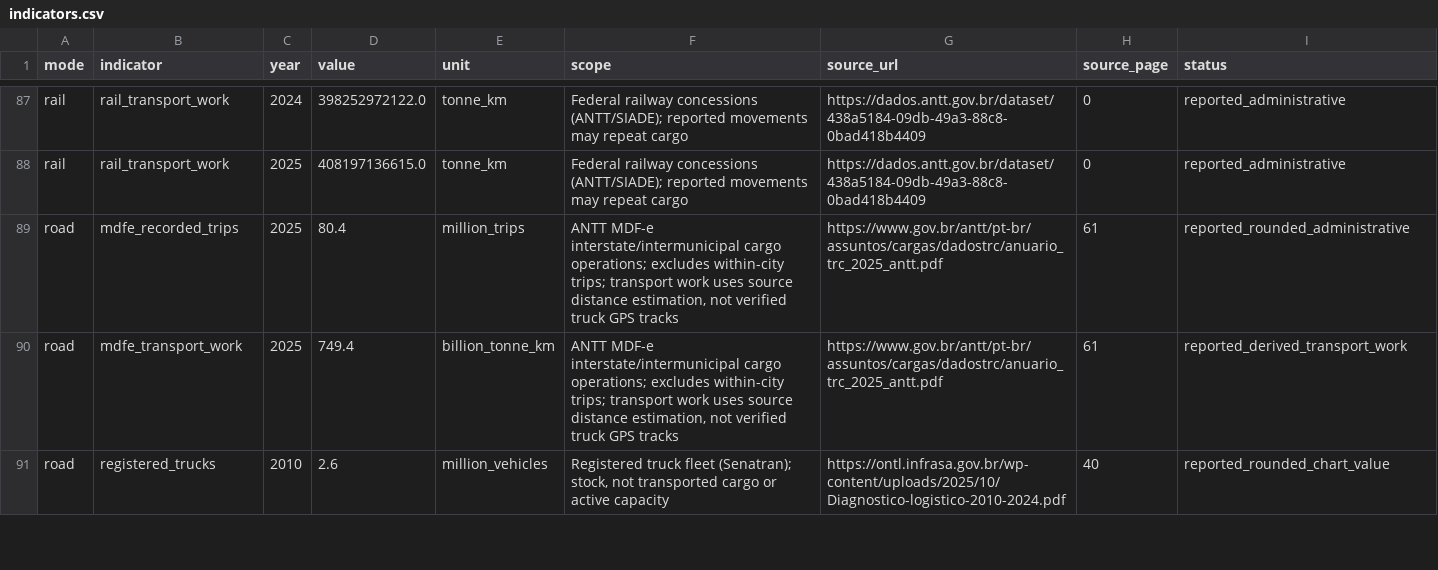
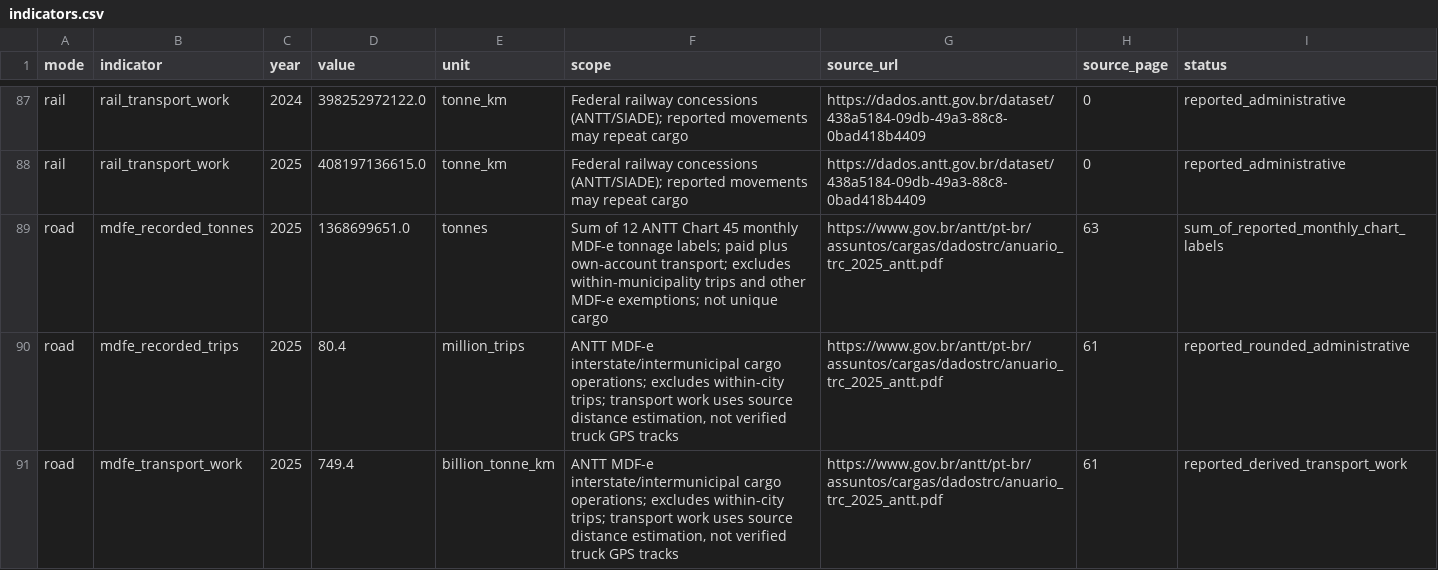
Before and after one commit to DiegoTDDD/freight-intelligence, a CSV file: deployment/brazil_modes/indicators.csv, drawn as a sheet; only a part is shown, gaps mark what is left out; the shorter side is filled out with more unchanged rows; the diff names each change by its address in the sheet, - before the commit and + after, or states it on an @@ line.

Commit message:
Reconstruct annual road tonnage from monthly source labels and audit revisions

```diff
--- a/deployment/brazil_modes/indicators.csv
+++ b/deployment/brazil_modes/indicators.csv
+row 89: road | mdfe_recorded_tonnes | 2025 | 1368699651.0 | tonnes | Sum of 12 ANTT Chart 45 monthly MDF-e tonnage labels; paid plus own-account transport; excludes within-municipality trips and other MDF-e exemptions; not unique cargo | https://www.gov.br/antt/pt-br/assuntos/cargas/dadostrc/anuario_trc_2025_antt.pdf | 63 | sum_of_reported_monthly_chart_labels
```
Also changed, not shown: 23 other files.
